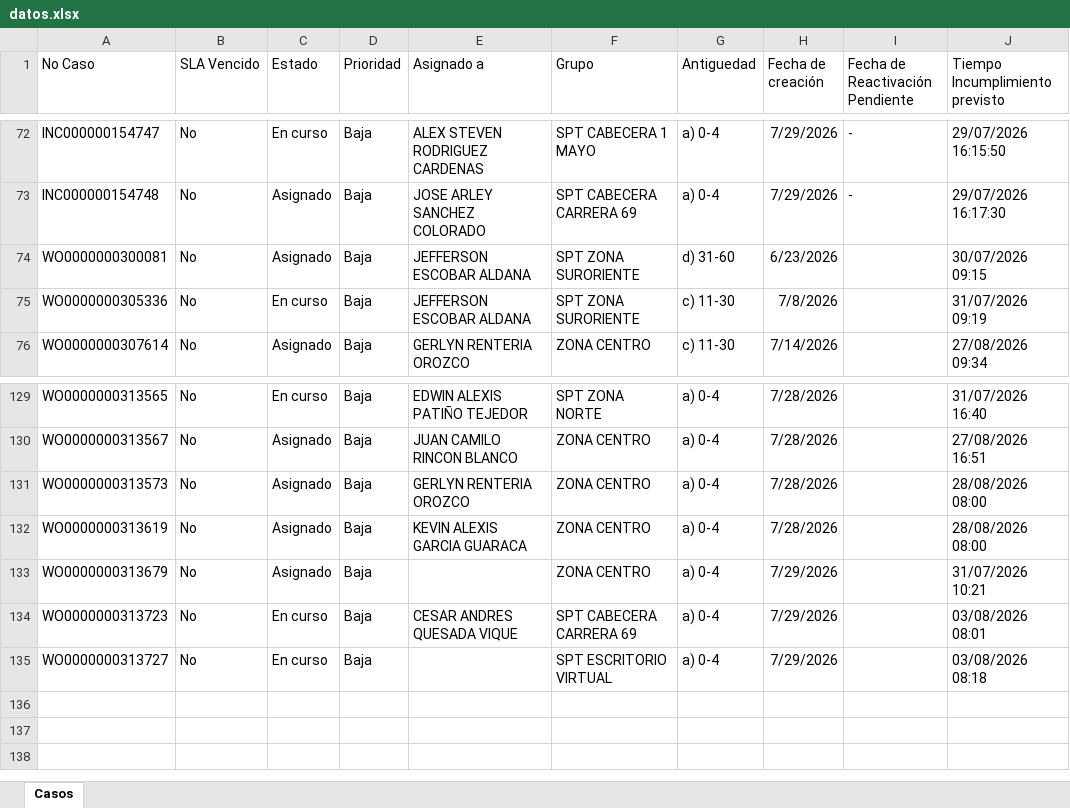
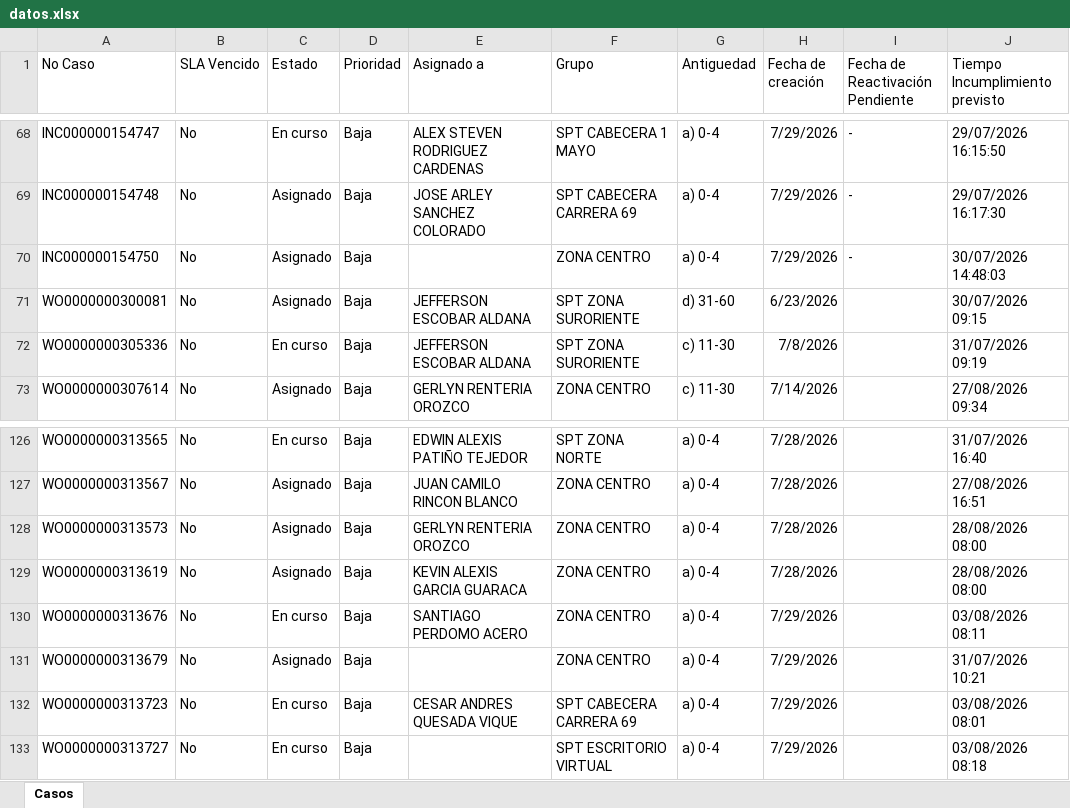
Before and after one commit to gersoncs/SPT, an Excel workbook: datos.xlsx, sheet Casos, drawn as a sheet; only a part is shown, gaps mark what is left out; values as stored, in another font and other column widths than the file's, no borders; the diff covers the shown part only; the diff names each change by its address in the sheet, - before the commit and + after, or states it on an @@ line.

```diff
--- a/datos.xlsx (sheet Casos)
+++ b/datos.xlsx (sheet Casos)
+row 70: INC000000154750 | No | Asignado | Baja |  | ZONA CENTRO | a) 0-4 | 7/29/2026 | - | 30/07/2026 14:48:03
+row 130: WO0000000313676 | No | En curso | Baja | SANTIAGO PERDOMO ACERO | ZONA CENTRO | a) 0-4 | 7/29/2026 |  | 03/08/2026 08:11
```
Also changed, not shown: 4 removed rows and 5 edited cells elsewhere in this sheet, notas.xlsx.
